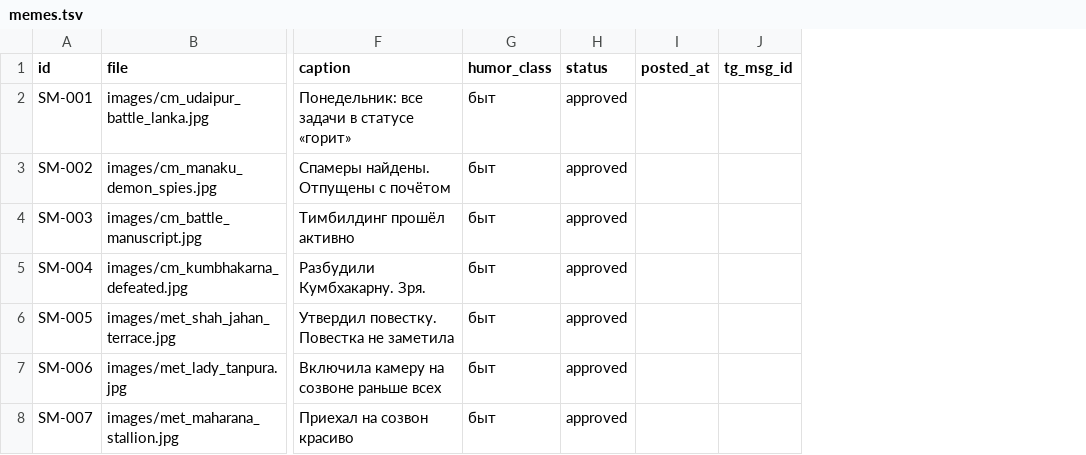
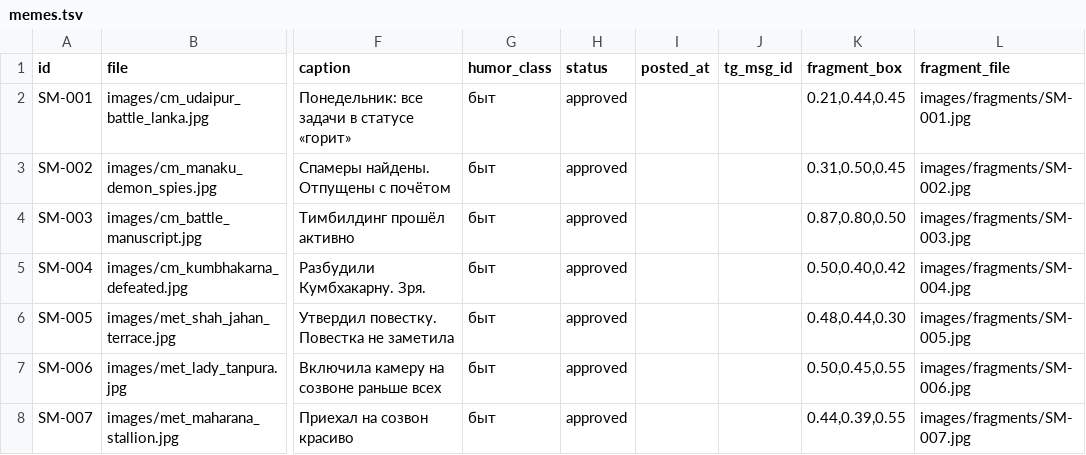
Before and after one commit to gasyoun/IndoMemy, a TSV file: memes.tsv, drawn as a sheet; only a part is shown, gaps mark what is left out; the diff names each change by its address in the sheet, - before the commit and + after, or states it on an @@ line.

Commit message:
H5528: жанровый формат изображения — фрагмент детали, не целый лист (#2)
- README: рулинг MG 27-09-2026 + спека кропа (мастер = провенанс; в пост идёт
  fragment_file; кроп ≤640px; мастер <1500px пере-искать)
- memes.tsv: колонки fragment_box (cx,cy,frac) + fragment_file, заполнены 7 строк
- tools/crop_fragment.py: детерминированный кроп (Pillow; --sheet, --write-tsv)
- images/fragments/SM-001..007.jpg + review/fragments_sheet.png (глазная проверка)
- tools/gen_pilot_sheet.py: лист показывает постимый фрагмент; снят ассерт ровно 10 строк
- CHANGELOG [Unreleased]

Основание: замер t.me/medieval_suffering 27-09-2026, 8 образцов подряд — длинная
сторона ~600px, 6/8 квадрат ar 0,97-1,11 (кропы деталей, не листы).

```diff
--- a/memes.tsv
+++ b/memes.tsv
+column K (fragment_box), rows 2-8: 0.21,0.44,0.45 | 0.31,0.50,0.45 | 0.87,0.80,0.50 | 0.50,0.40,0.42 | 0.48,0.44,0.30 | 0.50,0.45,0.55 | 0.44,0.39,0.55
+column L (fragment_file), rows 2-8: images/fragments/SM-001.jpg | images/fragments/SM-002.jpg | images/fragments/SM-003.jpg | images/fragments/SM-004.jpg | images/fragments/SM-005.jpg | images/fragments/SM-006.jpg | images/fragments/SM-007.jpg
```
Also changed, not shown: 12 other files.
